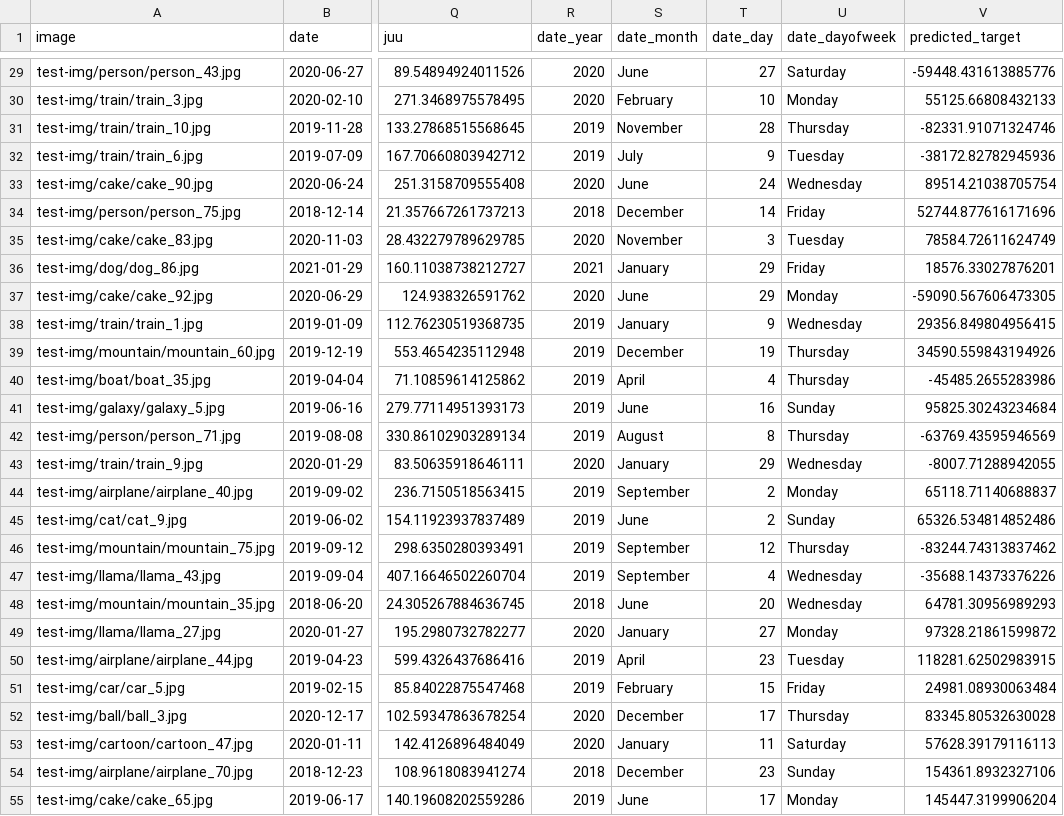
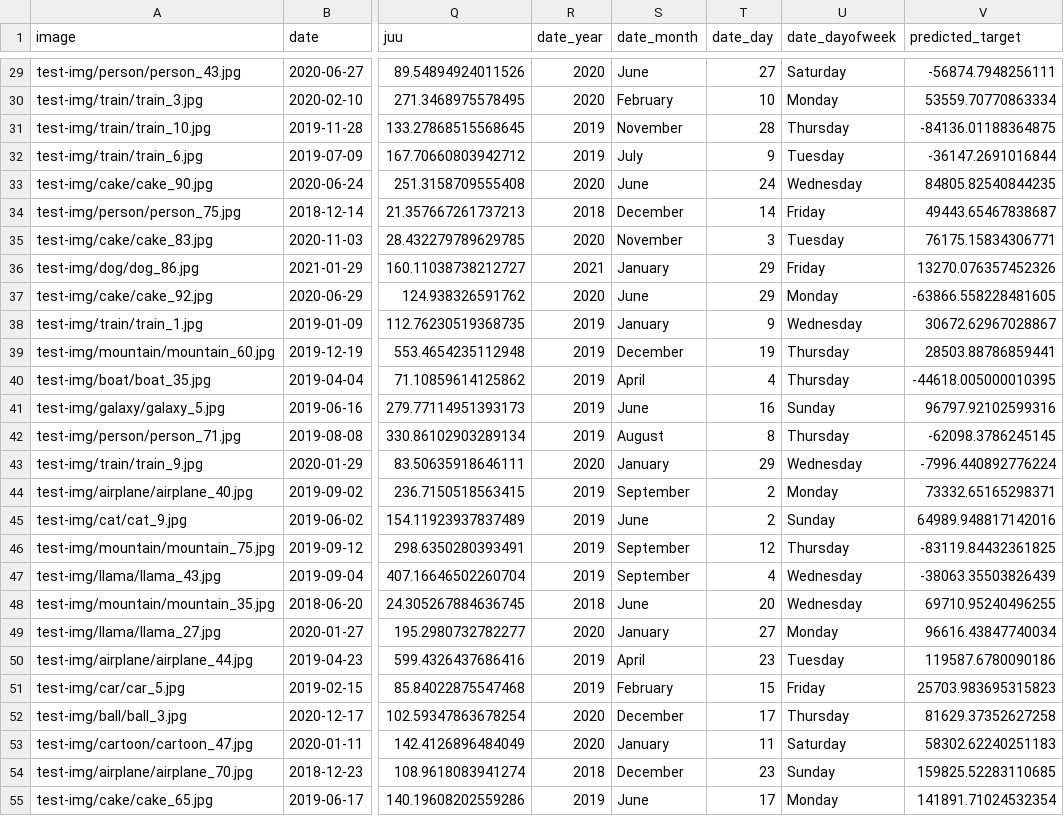
Before and after one commit to cihernand/interview_regressor, a CSV file: hernandez-answer.csv, drawn as a sheet; only a part is shown, gaps mark what is left out; the diff covers the shown part only; the diff names each change by its address in the sheet, - before the commit and + after, or states it on an @@ line.

```diff
--- a/hernandez-answer.csv
+++ b/hernandez-answer.csv
-V29 (predicted_target): -59448.431613885776
+V29 (predicted_target): -56874.7948256111
-V30 (predicted_target): 55125.66808432133
+V30 (predicted_target): 53559.70770863334
-V31 (predicted_target): -82331.91071324746
+V31 (predicted_target): -84136.01188364875
-V32 (predicted_target): -38172.82782945936
+V32 (predicted_target): -36147.2691016844
-V33 (predicted_target): 89514.21038705754
+V33 (predicted_target): 84805.82540844235
-V34 (predicted_target): 52744.877616171696
+V34 (predicted_target): 49443.65467838687
-V35 (predicted_target): 78584.72611624749
+V35 (predicted_target): 76175.15834306771
-V36 (predicted_target): 18576.33027876201
+V36 (predicted_target): 13270.076357452326
-V37 (predicted_target): -59090.567606473305
+V37 (predicted_target): -63866.558228481605
-V38 (predicted_target): 29356.849804956415
+V38 (predicted_target): 30672.62967028867
-V39 (predicted_target): 34590.559843194926
+V39 (predicted_target): 28503.88786859441
-V40 (predicted_target): -45485.2655283986
+V40 (predicted_target): -44618.005000010395
-V41 (predicted_target): 95825.30243234684
+V41 (predicted_target): 96797.92102599316
-V42 (predicted_target): -63769.43595946569
+V42 (predicted_target): -62098.3786245145
-V43 (predicted_target): -8007.71288942055
+V43 (predicted_target): -7996.440892776224
-V44 (predicted_target): 65118.71140688837
+V44 (predicted_target): 73332.65165298371
-V45 (predicted_target): 65326.534814852486
+V45 (predicted_target): 64989.948817142016
-V46 (predicted_target): -83244.74313837462
+V46 (predicted_target): -83119.84432361825
-V47 (predicted_target): -35688.14373376226
+V47 (predicted_target): -38063.35503826439
-V48 (predicted_target): 64781.30956989293
+V48 (predicted_target): 69710.95240496255
-V49 (predicted_target): 97328.21861599872
+V49 (predicted_target): 96616.43847740034
-V50 (predicted_target): 118281.62502983915
+V50 (predicted_target): 119587.6780090186
-V51 (predicted_target): 24981.08930063484
+V51 (predicted_target): 25703.983695315823
-V52 (predicted_target): 83345.80532630028
+V52 (predicted_target): 81629.37352627258
-V53 (predicted_target): 57628.39179116113
+V53 (predicted_target): 58302.62240251183
-V54 (predicted_target): 154361.8932327106
+V54 (predicted_target): 159825.52283110685
-V55 (predicted_target): 145447.3199906204
+V55 (predicted_target): 141891.71024532354
```
Also changed, not shown: 80 edited cells elsewhere in this file, 7 other files.
